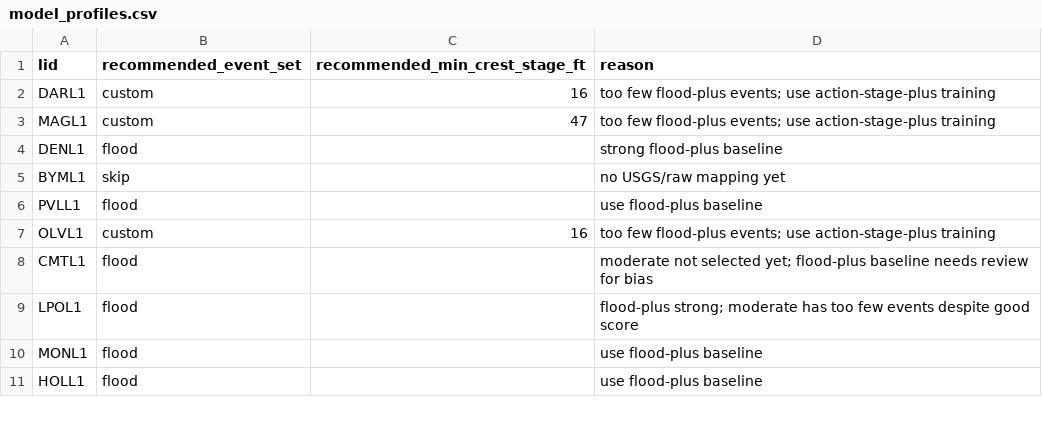
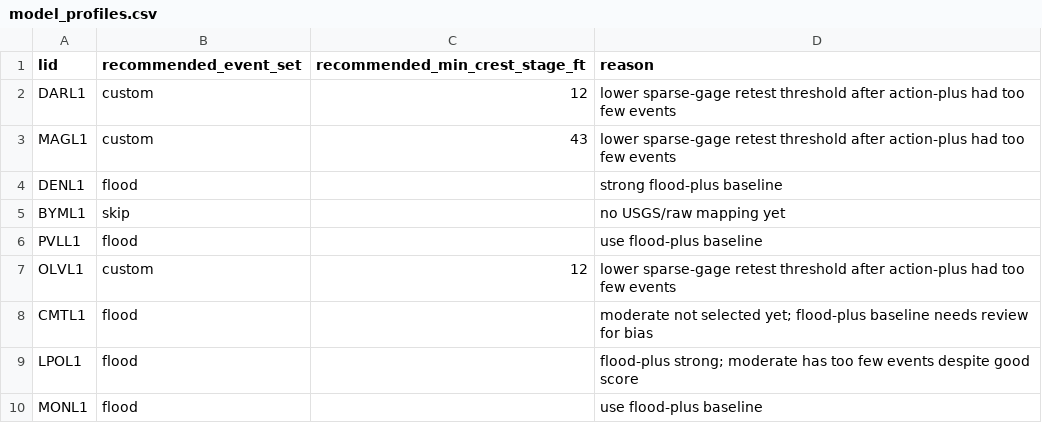
Before and after one commit to mefferso/River-stats-for-modeling, a CSV file: config/model_profiles.csv, drawn as a sheet; only a part is shown; the shorter side is filled out with more unchanged rows.

Commit message:
Lower custom thresholds for sparse gage retest

```diff
--- a/config/model_profiles.csv
+++ b/config/model_profiles.csv
@@ -1,4 +1,4 @@
 lid,recommended_event_set,recommended_min_crest_stage_ft,reason
-DARL1,custom,16,too few flood-plus events; use action-stage-plus training
-MAGL1,custom,47,too few flood-plus events; use action-stage-plus training
+DARL1,custom,12,lower sparse-gage retest threshold after action-plus had too few events
+MAGL1,custom,43,lower sparse-gage retest threshold after action-plus had too few events
 DENL1,flood,,strong flood-plus baseline
@@ -6,3 +6,3 @@ BYML1,skip,,no USGS/raw mapping yet
 PVLL1,flood,,use flood-plus baseline
-OLVL1,custom,16,too few flood-plus events; use action-stage-plus training
+OLVL1,custom,12,lower sparse-gage retest threshold after action-plus had too few events
 CMTL1,flood,,moderate not selected yet; flood-plus baseline needs review for bias
```
